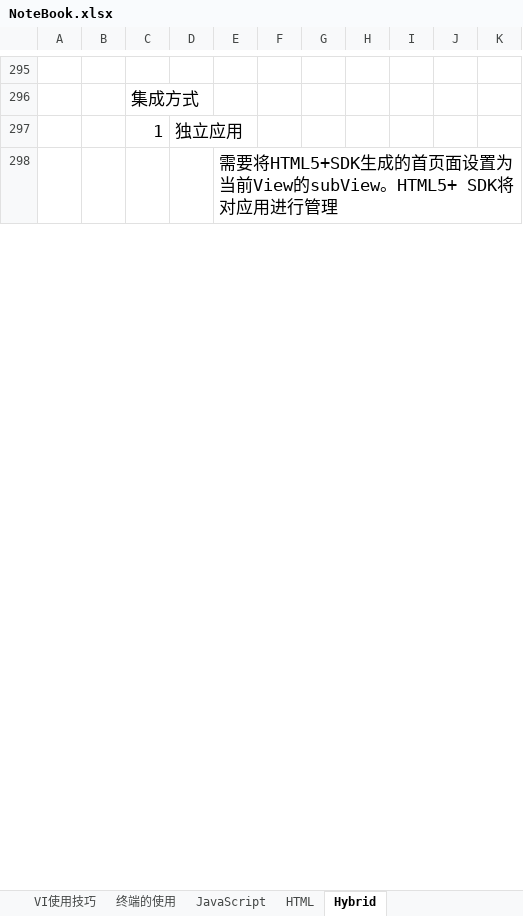
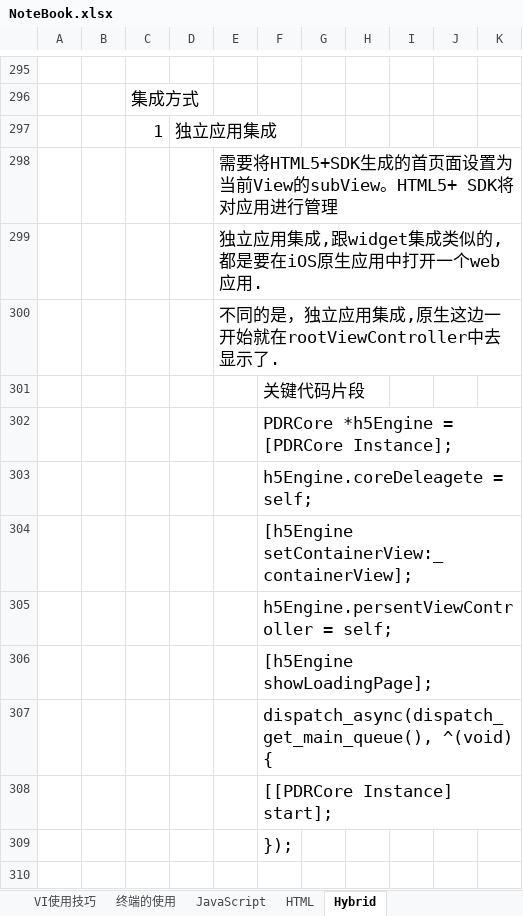
Before and after one commit to sokasyn/KnowledgeSet, an Excel workbook: NoteBook.xlsx, sheet Hybrid, drawn as a sheet; only a part is shown, gaps mark what is left out; values as stored, in another font and other column widths than the file's, no borders; the diff covers the shown part only; the diff names each change by its address in the sheet, - before the commit and + after, or states it on an @@ line.

```diff
--- a/NoteBook.xlsx (sheet Hybrid)
+++ b/NoteBook.xlsx (sheet Hybrid)
-D297: 独立应用
+D297: 独立应用集成
+row 299:  |  |  |  | 独立应用集成,跟widget集成类似的,都是要在iOS原生应用中打开一个web应用.
+row 300:  |  |  |  | 不同的是，独立应用集成,原生这边一开始就在rootViewController中去显示了.
+row 301:  |  |  |  |  | 关键代码片段
+row 302:  |  |  |  |  | PDRCore *h5Engine = [PDRCore Instance];
+row 303:  |  |  |  |  | h5Engine.coreDeleagete = self;
+row 304:  |  |  |  |  | [h5Engine setContainerView:_containerView];
+row 305:  |  |  |  |  | h5Engine.persentViewController = self;
+row 306:  |  |  |  |  | [h5Engine showLoadingPage];
+row 307:  |  |  |  |  | dispatch_async(dispatch_get_main_queue(), ^(void) {
+row 308:  |  |  |  |  | [[PDRCore Instance] start];
+row 309:  |  |  |  |  | });
+row 310: (empty)
```
Also changed, not shown: 37 added rows, 11 removed rows, 5 moved rows and 5 edited cells elsewhere in this sheet.
